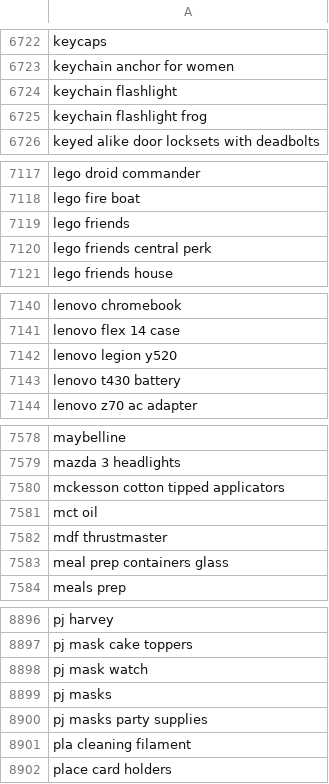
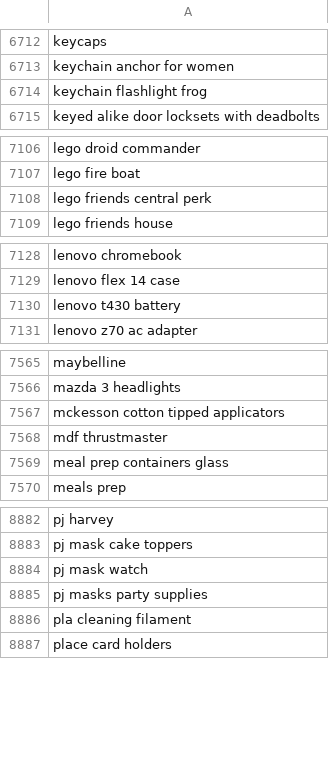
Before and after one commit to sajaa45/Search-Query-Clustering-with-Sentence-BERT-KMeans, a CSV file: translated_queries.csv, drawn as a sheet; only a part is shown, gaps mark what is left out; the diff covers the shown part only; the diff names each change by its address in the sheet, - before the commit and + after, or states it on an @@ line.

```diff
--- a/translated_queries.csv
+++ b/translated_queries.csv
-row 6724: keychain flashlight
-row 7119: lego friends
-row 7142: lenovo legion y520
-row 7581: mct oil
-row 8899: pj masks
```
Also changed, not shown: 21 removed rows elsewhere in this file, 2 other files.
